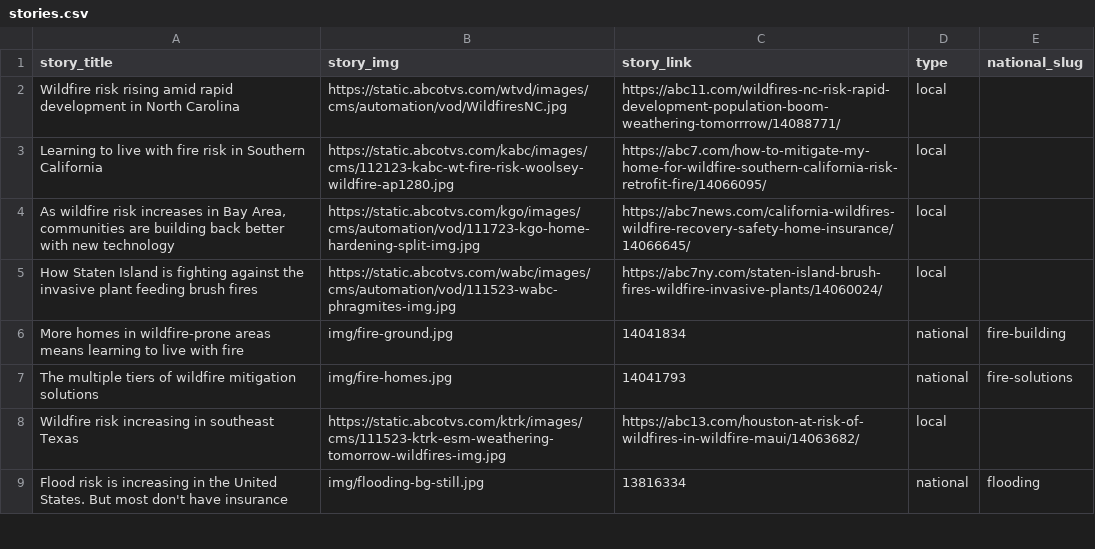
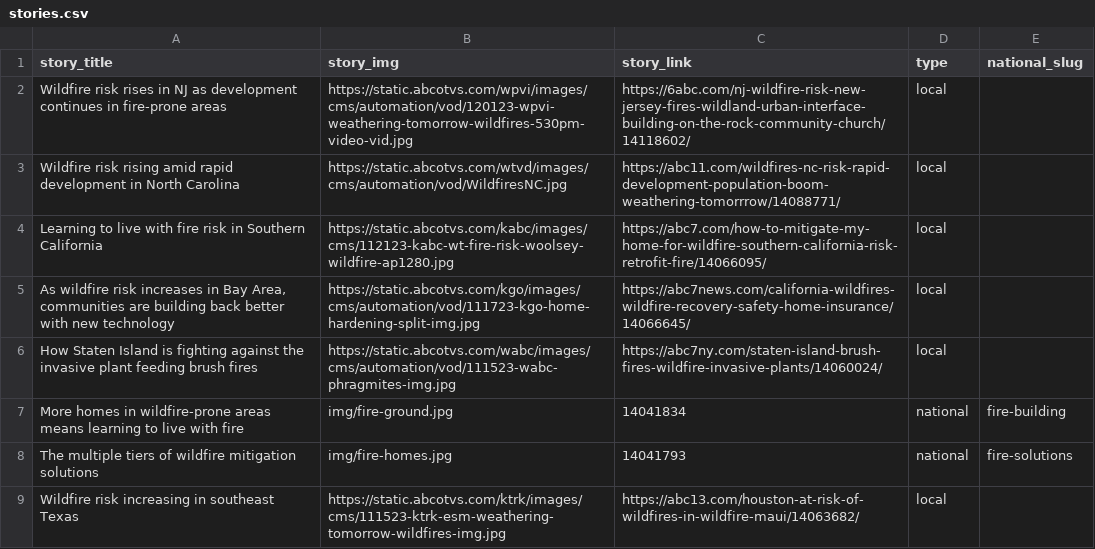
Before and after one commit to abcotvdata/climate-stories, a CSV file: stories.csv, drawn as a sheet; only a part is shown; the shorter side is filled out with more unchanged rows.

Commit message:
add Philly

```diff
--- a/stories.csv
+++ b/stories.csv
@@ -1,2 +1,3 @@
 story_title,story_img,story_link,type,national_slug
+Wildfire risk rises in NJ as development continues in fire-prone areas,https://static.abcotvs.com/wpvi/images/cms/automation/vod/120123-wpvi-weathering-tomorrow-wildfires-530pm-video-vid.jpg,https://6abc.com/nj-wildfire-risk-new-jersey-fires-wildland-urban-interface-building-on-the-rock-community-church/14118602/,local,
 Wildfire risk rising amid rapid development in North Carolina,https://static.abcotvs.com/wtvd/images/cms/automation/vod/WildfiresNC.jpg,https://abc11.com/wildfires-nc-risk-rapid-development-population-boom-weathering-tomorrrow/14088771/,local,
```
